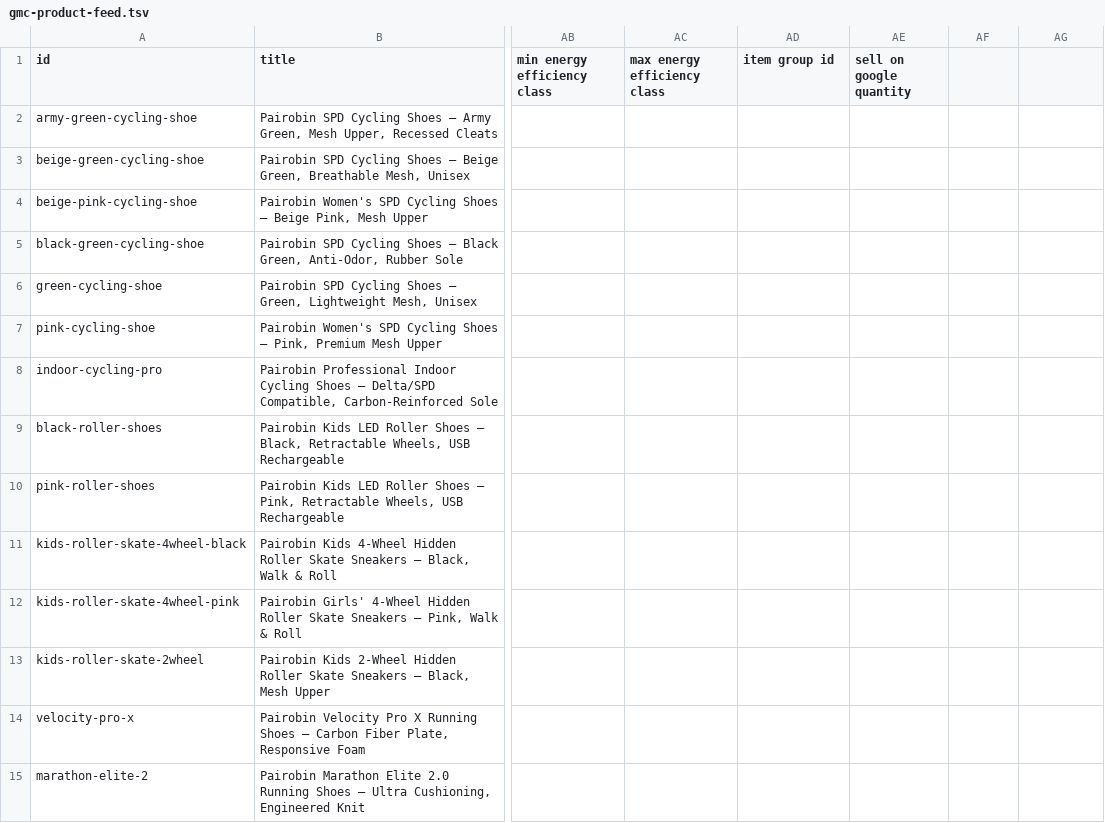
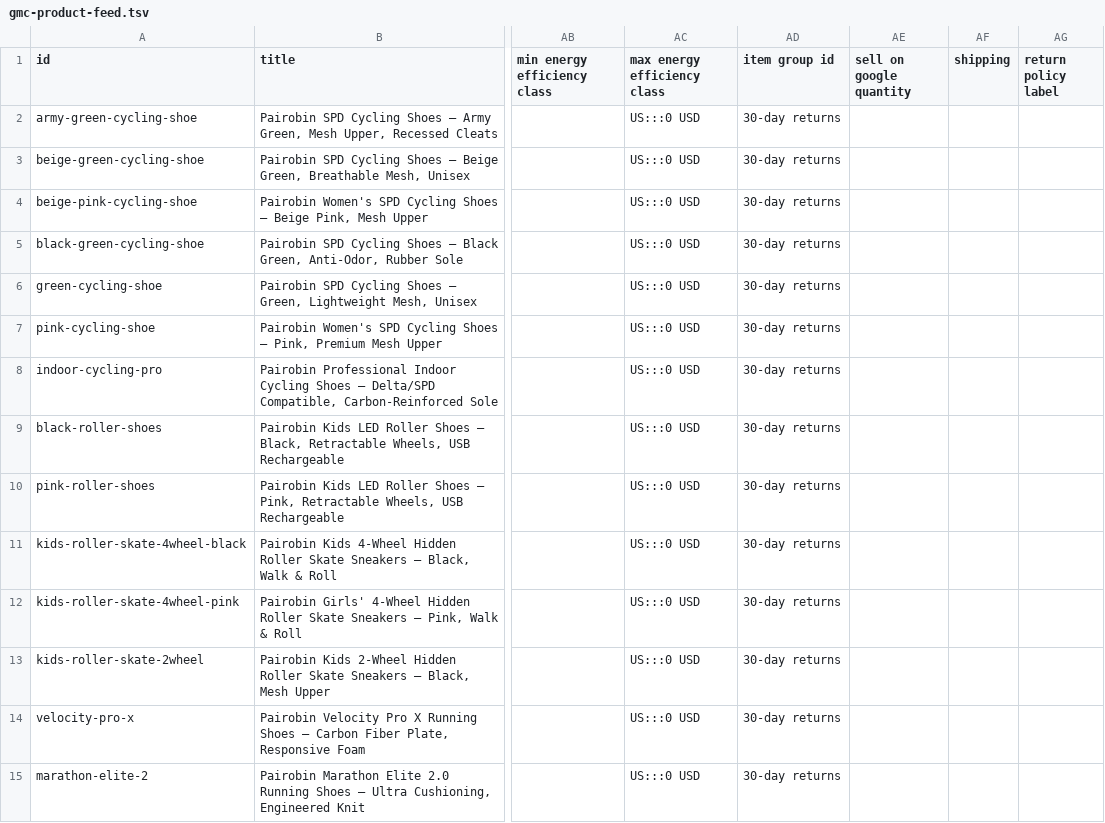
Before and after one commit to nxtfidamodar-hash/pairobin-performance-hub, a TSV file: public/gmc-product-feed.tsv, drawn as a sheet; only a part is shown, gaps mark what is left out; the diff covers the shown part only; the diff names each change by its address in the sheet, - before the commit and + after, or states it on an @@ line.

```diff
--- a/public/gmc-product-feed.tsv
+++ b/public/gmc-product-feed.tsv
-AF1: (empty)
+AF1: shipping
-AG1: (empty)
+AG1: return policy label
-AC2:AC15 (max energy efficiency class): (empty)
+AC2:AC15 (max energy efficiency class): US:::0 USD
-AD2:AD15 (item group id): (empty)
+AD2:AD15 (item group id): 30-day returns
```
Also changed, not shown: 34 edited cells elsewhere in this file.
